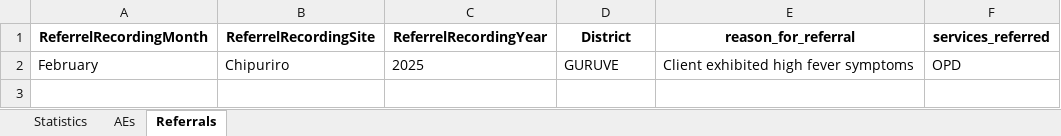
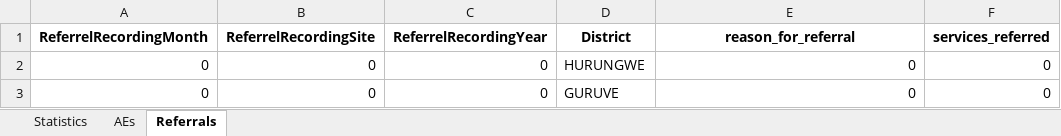
Before and after one commit to ashleymutenha/zazic-commcareManipulation, an Excel workbook: data.xlsx, sheet Referrals, drawn as a sheet; values as stored, in another font and other column widths than the file's, no borders; removed rows and columns are numbered as before the commit, all else as after; the diff names each change by its address in the sheet, - before the commit and + after, or states it on an @@ line.

```diff
--- a/data.xlsx (sheet Referrals)
+++ b/data.xlsx (sheet Referrals)
-row 2: February | Chipuriro | 2025 | GURUVE | Client exhibited high fever symptoms | OPD
+row 2: 0 | 0 | 0 | HURUNGWE | 0 | 0
+row 3: 0 | 0 | 0 | GURUVE | 0 | 0
```
Also changed, not shown: sheet Statistics, sheet AEs, test.xlsx, 1 other file.
